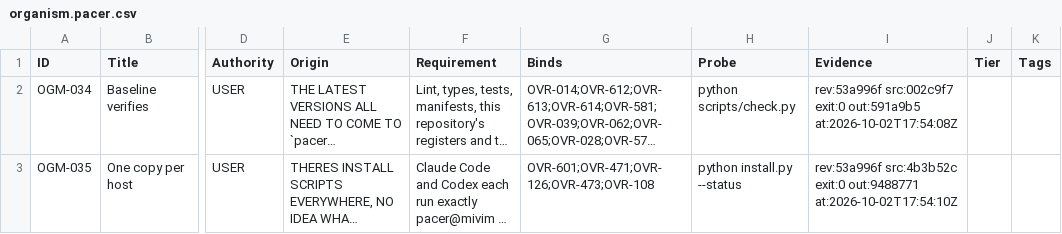
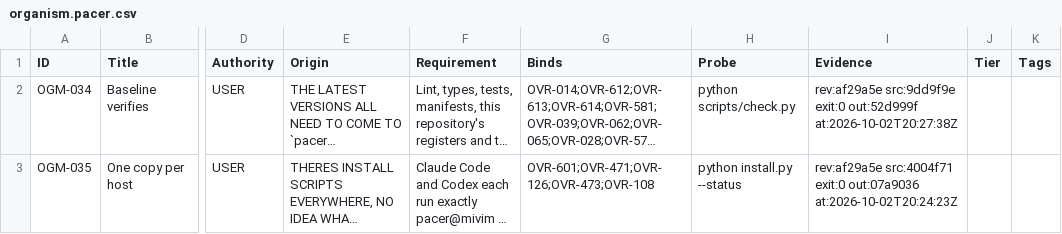
Before and after one commit to deadcoast/PACER-0.0.2, a CSV file: .pacer/organism.pacer.csv, drawn as a sheet; only a part is shown, gaps mark what is left out; long unchanged cells end in …; the diff names each change by its address in the sheet, - before the commit and + after, or states it on an @@ line.

```diff
--- a/.pacer/organism.pacer.csv
+++ b/.pacer/organism.pacer.csv
-I2 (Evidence): rev:53a996f src:002c9f7 exit:0 out:591a9b5 at:2026-10-02T17:54:08Z
+I2 (Evidence): rev:af29a5e src:9dd9f9e exit:0 out:52d999f at:2026-10-02T20:27:38Z
-I3 (Evidence): rev:53a996f src:4b3b52c exit:0 out:9488771 at:2026-10-02T17:54:10Z
+I3 (Evidence): rev:af29a5e src:4004f71 exit:0 out:07a9036 at:2026-10-02T20:24:23Z
```
Also changed, not shown: .pacer/decision.pacer.csv, .pacer/overlord.pacer.csv, 11 other files.
